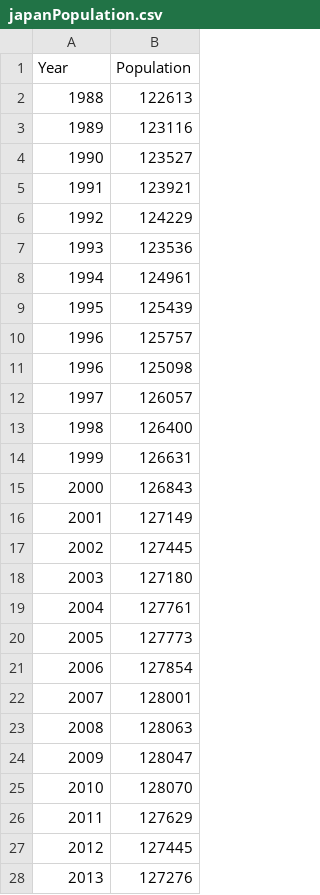
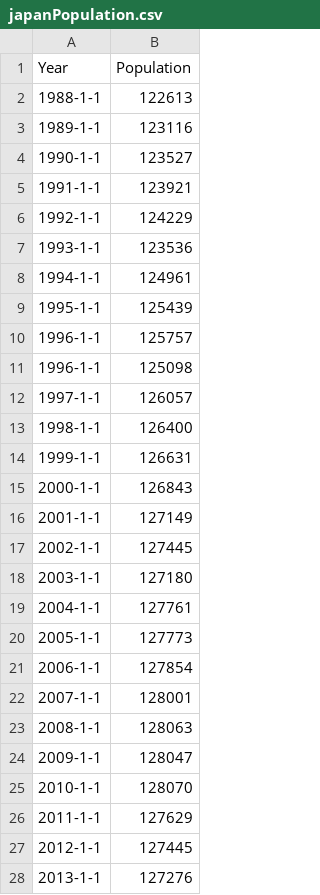
Before and after one commit to nhtrinh1988/Project, a CSV file: japanPopulation.csv, drawn as a sheet; only a part is shown; the diff covers the shown part only.

Commit message:
Update japanPopulation.csv

```diff
--- a/japanPopulation.csv
+++ b/japanPopulation.csv
@@ -1,28 +1,28 @@
 Year,Population
-1988,122613
-1989,123116
-1990,123527
-1991,123921
-1992,124229
-1993,123536
-1994,124961
-1995,125439
-1996,125757
-1996,125098
-1997,126057
-1998,126400
-1999,126631
-2000,126843
-2001,127149
-2002,127445
-2003,127180
-2004,127761
-2005,127773
-2006,127854
-2007,128001
-2008,128063
-2009,128047
-2010,128070
-2011,127629
-2012,127445
-2013,127276
+1988-1-1,122613
+1989-1-1,123116
+1990-1-1,123527
+1991-1-1,123921
+1992-1-1,124229
+1993-1-1,123536
+1994-1-1,124961
+1995-1-1,125439
+1996-1-1,125757
+1996-1-1,125098
+1997-1-1,126057
+1998-1-1,126400
+1999-1-1,126631
+2000-1-1,126843
+2001-1-1,127149
+2002-1-1,127445
+2003-1-1,127180
+2004-1-1,127761
+2005-1-1,127773
+2006-1-1,127854
+2007-1-1,128001
+2008-1-1,128063
+2009-1-1,128047
+2010-1-1,128070
+2011-1-1,127629
+2012-1-1,127445
+2013-1-1,127276
```
Also changed, not shown: 4 edited cells elsewhere in this file.
